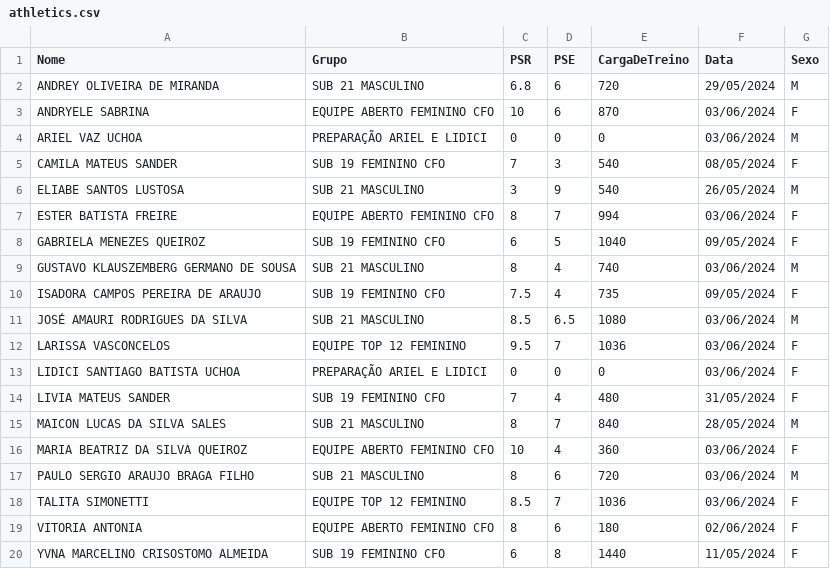
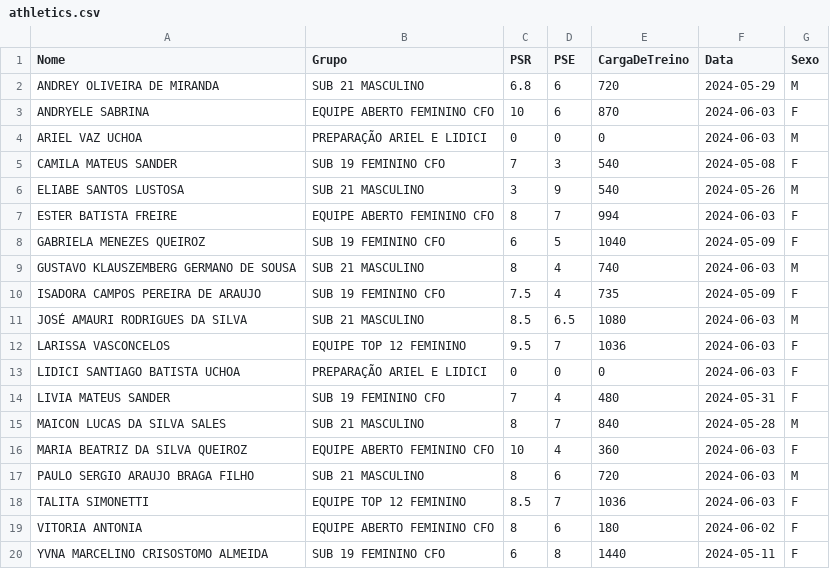
Before and after one commit to LuannMateus/my-dataframes, a CSV file: athletics.csv, drawn as a sheet.

Commit message:
Update athletics.csv

```diff
--- a/athletics.csv
+++ b/athletics.csv
@@ -1,20 +1,20 @@
 Nome,Grupo,PSR,PSE,CargaDeTreino,Data,Sexo
-ANDREY OLIVEIRA DE MIRANDA, SUB 21 MASCULINO, 6.8, 6, 720, 29/05/2024, M
-ANDRYELE SABRINA, EQUIPE ABERTO FEMININO CFO, 10,6, 870, 03/06/2024, F
-ARIEL VAZ UCHOA, PREPARAÇÃO ARIEL E LIDICI, 0, 0, 0, 03/06/2024, M
-CAMILA MATEUS SANDER,SUB 19 FEMININO CFO, 7, 3, 540, 08/05/2024, F
-ELIABE SANTOS LUSTOSA,SUB 21 MASCULINO, 3, 9, 540, 26/05/2024, M
-ESTER BATISTA FREIRE, EQUIPE ABERTO FEMININO CFO, 8, 7, 994, 03/06/2024, F
-GABRIELA MENEZES QUEIROZ, SUB 19 FEMININO CFO,6, 5, 1040, 09/05/2024, F
-GUSTAVO KLAUSZEMBERG GERMANO DE SOUSA, SUB 21 MASCULINO, 8, 4, 740, 03/06/2024, M
-ISADORA CAMPOS PEREIRA DE ARAUJO, SUB 19 FEMININO CFO,  7.5, 4, 735, 09/05/2024, F
-JOSÉ AMAURI RODRIGUES DA SILVA, SUB 21 MASCULINO, 8.5, 6.5, 1080, 03/06/2024, M
-LARISSA VASCONCELOS, EQUIPE TOP 12 FEMININO, 9.5, 7, 1036, 03/06/2024, F
-LIDICI SANTIAGO BATISTA UCHOA, PREPARAÇÃO ARIEL E LIDICI, 0, 0, 0, 03/06/2024, F
-LIVIA MATEUS SANDER, SUB 19 FEMININO CFO, 7, 4, 480, 31/05/2024, F
-MAICON LUCAS DA SILVA SALES, SUB 21 MASCULINO, 8, 7, 840, 28/05/2024, M
-MARIA BEATRIZ DA SILVA QUEIROZ, EQUIPE ABERTO FEMININO CFO, 10, 4, 360, 03/06/2024, F
-PAULO SERGIO ARAUJO BRAGA FILHO, SUB 21 MASCULINO, 8, 6, 720, 03/06/2024, M
-TALITA SIMONETTI,  EQUIPE TOP 12 FEMININO, 8.5, 7, 1036, 03/06/2024, F
-VITORIA ANTONIA,  EQUIPE ABERTO FEMININO CFO, 8, 6, 180, 02/06/2024, F
-YVNA MARCELINO CRISOSTOMO ALMEIDA,  SUB 19 FEMININO CFO, 6, 8, 1440, 11/05/2024, F
+ANDREY OLIVEIRA DE MIRANDA, SUB 21 MASCULINO, 6.8, 6, 720, 2024-05-29, M
+ANDRYELE SABRINA, EQUIPE ABERTO FEMININO CFO, 10,6, 870, 2024-06-03, F
+ARIEL VAZ UCHOA, PREPARAÇÃO ARIEL E LIDICI, 0, 0, 0, 2024-06-03, M
+CAMILA MATEUS SANDER,SUB 19 FEMININO CFO, 7, 3, 540, 2024-05-08, F
+ELIABE SANTOS LUSTOSA,SUB 21 MASCULINO, 3, 9, 540, 2024-05-26, M
+ESTER BATISTA FREIRE, EQUIPE ABERTO FEMININO CFO, 8, 7, 994, 2024-06-03, F
+GABRIELA MENEZES QUEIROZ, SUB 19 FEMININO CFO,6, 5, 1040, 2024-05-09, F
+GUSTAVO KLAUSZEMBERG GERMANO DE SOUSA, SUB 21 MASCULINO, 8, 4, 740, 2024-06-03, M
+ISADORA CAMPOS PEREIRA DE ARAUJO, SUB 19 FEMININO CFO,  7.5, 4, 735, 2024-05-09, F
+JOSÉ AMAURI RODRIGUES DA SILVA, SUB 21 MASCULINO, 8.5, 6.5, 1080, 2024-06-03, M
+LARISSA VASCONCELOS, EQUIPE TOP 12 FEMININO, 9.5, 7, 1036, 2024-06-03, F
+LIDICI SANTIAGO BATISTA UCHOA, PREPARAÇÃO ARIEL E LIDICI, 0, 0, 0, 2024-06-03, F
+LIVIA MATEUS SANDER, SUB 19 FEMININO CFO, 7, 4, 480, 2024-05-31, F
+MAICON LUCAS DA SILVA SALES, SUB 21 MASCULINO, 8, 7, 840, 2024-05-28, M
+MARIA BEATRIZ DA SILVA QUEIROZ, EQUIPE ABERTO FEMININO CFO, 10, 4, 360, 2024-06-03, F
+PAULO SERGIO ARAUJO BRAGA FILHO, SUB 21 MASCULINO, 8, 6, 720, 2024-06-03, M
+TALITA SIMONETTI,  EQUIPE TOP 12 FEMININO, 8.5, 7, 1036, 2024-06-03, F
+VITORIA ANTONIA,  EQUIPE ABERTO FEMININO CFO, 8, 6, 180, 2024-06-02, F
+YVNA MARCELINO CRISOSTOMO ALMEIDA,  SUB 19 FEMININO CFO, 6, 8, 1440, 2024-05-11, F
```
